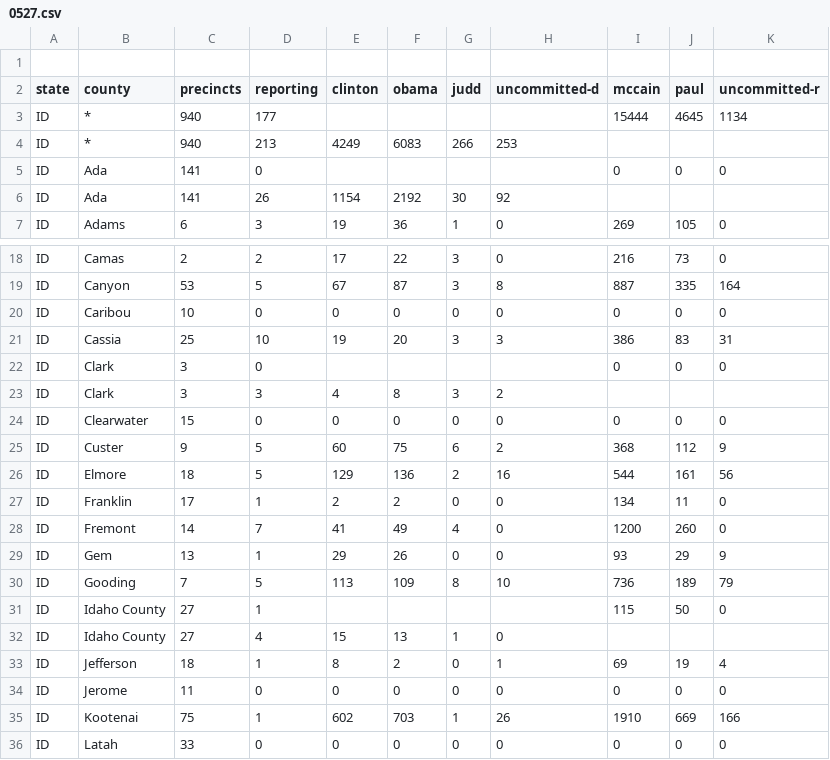
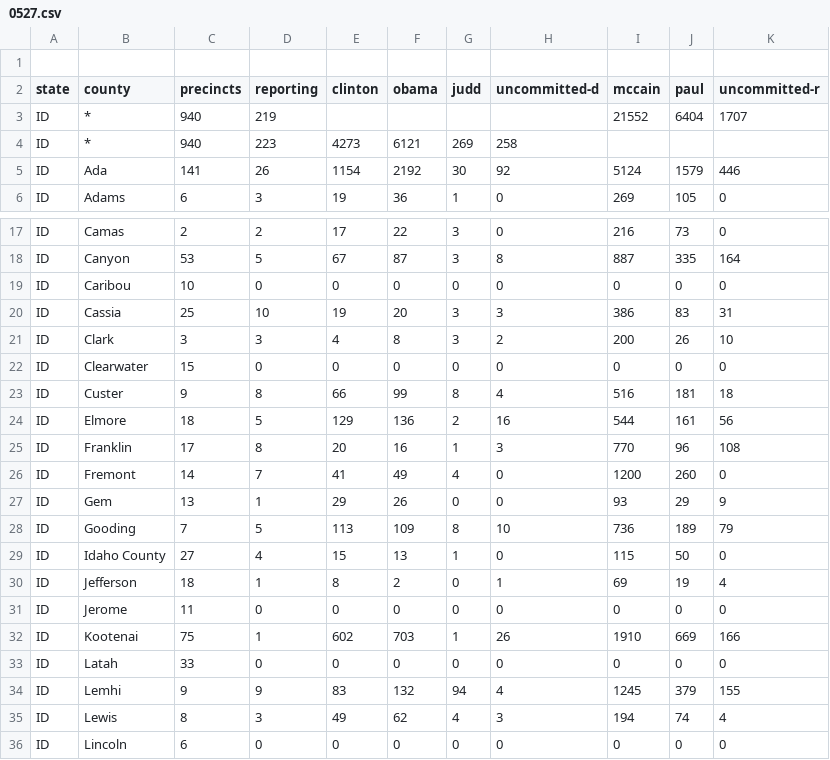
Before and after one commit to geary/primary-maps-2008-data, a CSV file: votes/0527.csv, drawn as a sheet; only a part is shown, gaps mark what is left out; the shorter side is filled out with more unchanged rows.

Commit message:
Vote update

```diff
--- a/votes/0527.csv
+++ b/votes/0527.csv
@@ -2,6 +2,5 @@
 state,county,precincts,reporting,clinton,obama,judd,uncommitted-d,mccain,paul,uncommitted-r
-ID,*,940,177,,,,,15444,4645,1134
-ID,*,940,213,4249,6083,266,253,,,
-ID,Ada,141,0,,,,,0,0,0
-ID,Ada,141,26,1154,2192,30,92,,,
+ID,*,940,219,,,,,21552,6404,1707
+ID,*,940,223,4273,6121,269,258,,,
+ID,Ada,141,26,1154,2192,30,92,5124,1579,446
 ID,Adams,6,3,19,36,1,0,269,105,0
@@ -21,8 +20,7 @@ ID,Caribou,10,0,0,0,0,0,0,0,0
 ID,Cassia,25,10,19,20,3,3,386,83,31
-ID,Clark,3,0,,,,,0,0,0
-ID,Clark,3,3,4,8,3,2,,,
+ID,Clark,3,3,4,8,3,2,200,26,10
 ID,Clearwater,15,0,0,0,0,0,0,0,0
-ID,Custer,9,5,60,75,6,2,368,112,9
+ID,Custer,9,8,66,99,8,4,516,181,18
 ID,Elmore,18,5,129,136,2,16,544,161,56
-ID,Franklin,17,1,2,2,0,0,134,11,0
+ID,Franklin,17,8,20,16,1,3,770,96,108
 ID,Fremont,14,7,41,49,4,0,1200,260,0
@@ -30,4 +28,3 @@ ID,Gem,13,1,29,26,0,0,93,29,9
 ID,Gooding,7,5,113,109,8,10,736,189,79
-ID,Idaho County,27,1,,,,,115,50,0
-ID,Idaho County,27,4,15,13,1,0,,,
+ID,Idaho County,27,4,15,13,1,0,115,50,0
 ID,Jefferson,18,1,8,2,0,1,69,19,4
```
Also changed, not shown: 4 other files.
